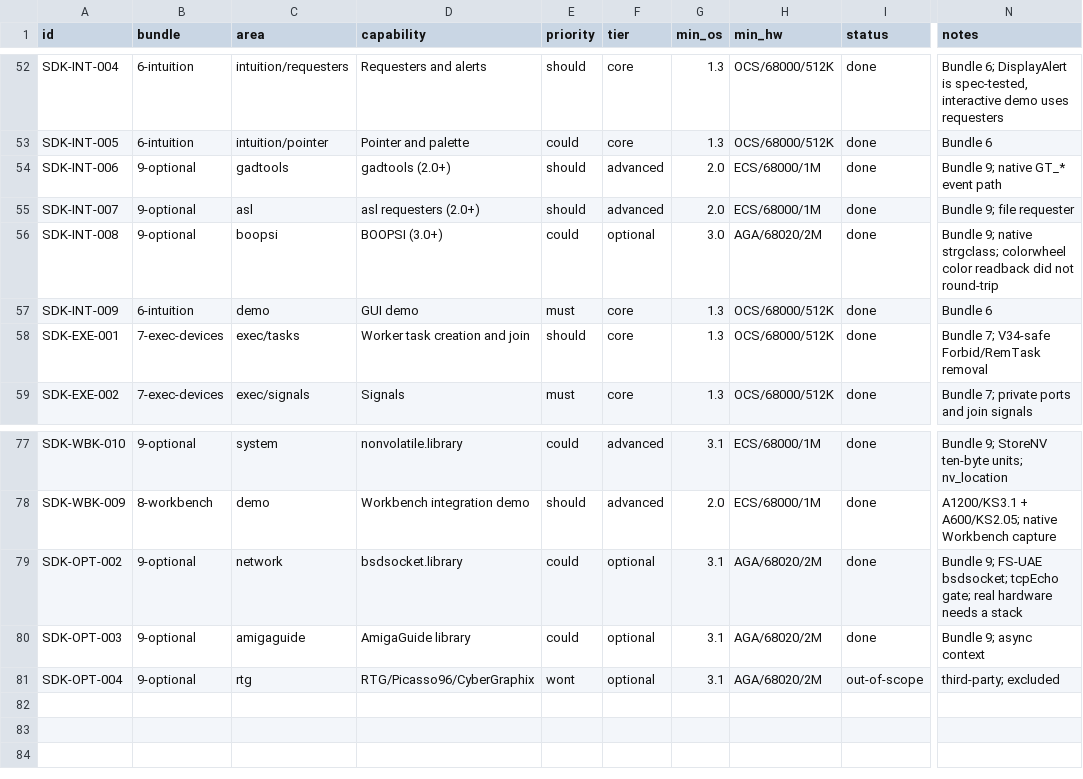
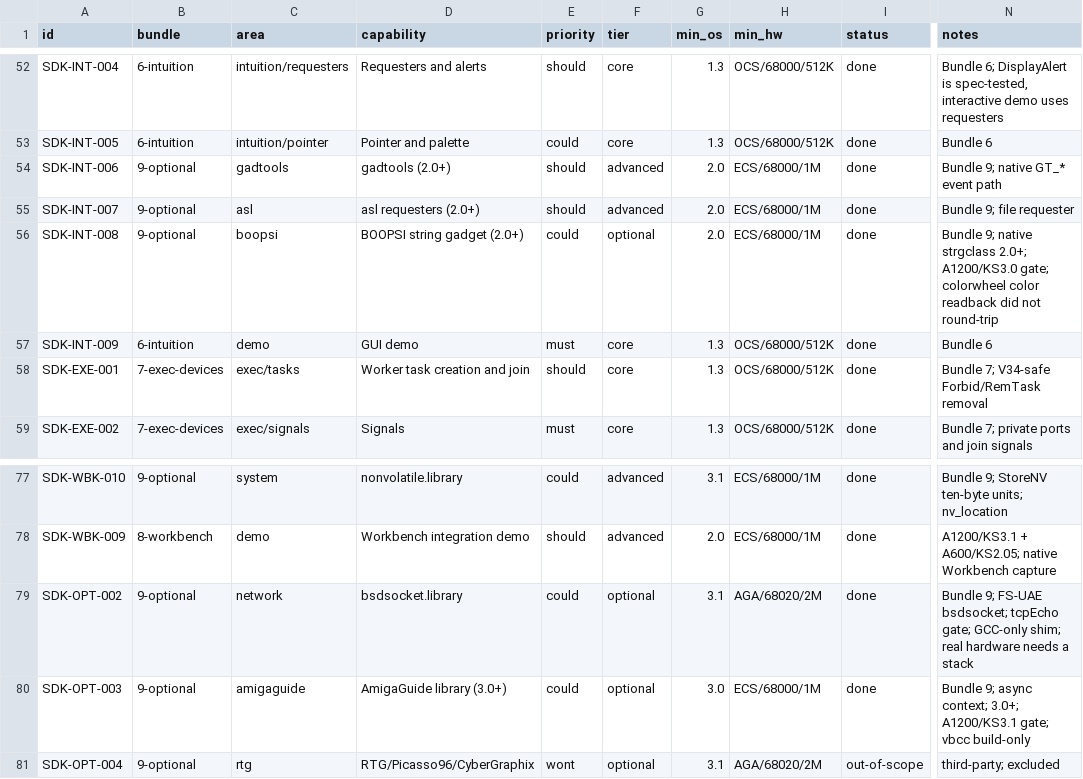
Before and after one commit to OpenLorraine/clorraine, a TSV file: docs/amiga-sdk/registry.tsv, drawn as a sheet; only a part is shown, gaps mark what is left out; the diff names each change by its address in the sheet, - before the commit and + after, or states it on an @@ line.

Commit message:
fix(amiga): resolve Bundle 9 review findings
- forward caller data in cl_socket_send and pin the real call site
- own and free ReadArgs RDArgs/source buffers with exact sizes
- copy ARexx extension/host strings, guard packet type and ownership,
  and release args/results only for shim-created packets
- free ASL strings with their original allocation sizes
- retain windows for gadtools/BOPSI handles and cover close-before-free
- query PDTA_NumColors through a ULONG tag slot, dispose the template
  object on failure, and validate gadtools maxChars before appending
- split the vbcc network guard so AmigaGuide builds under both toolchains
- use AMIGA_DATA in the A500 diskfont gate
- reconcile appendix, plan, and registry truth for hooks, min OS, gates,
  media, and printer/serial proof
- document reserved runtime/generated C symbol collisions as a known
  limitation and track issue #12
- Verification: make check 111 suites; make verify all legs;
  corpus-amiga including the AmigaGuide vbcc leg; A600/A1200 gates green

```diff
--- a/docs/amiga-sdk/registry.tsv
+++ b/docs/amiga-sdk/registry.tsv
-D56 (capability): BOOPSI (3.0+)
+D56 (capability): BOOPSI string gadget (2.0+)
-G56 (min_os): 3.0
+G56 (min_os): 2.0
-H56 (min_hw): AGA/68020/2M
+H56 (min_hw): ECS/68000/1M
-N56 (notes): …9; native strgclass; colorwheel color…
+N56 (notes): …9; native strgclass 2.0+; A1200/KS3.0 gate; colorwheel color…
-N79 (notes): …tcpEcho gate; real hardware…
+N79 (notes): …tcpEcho gate; GCC-only shim; real hardware…
-D80 (capability): AmigaGuide library
+D80 (capability): AmigaGuide library (3.0+)
-G80 (min_os): 3.1
+G80 (min_os): 3.0
-H80 (min_hw): AGA/68020/2M
+H80 (min_hw): ECS/68000/1M
-N80 (notes): Bundle 9; async context
+N80 (notes): Bundle 9; async context; 3.0+; A1200/KS3.1 gate; vbcc build-only
```
Also changed, not shown: 36 other files.
